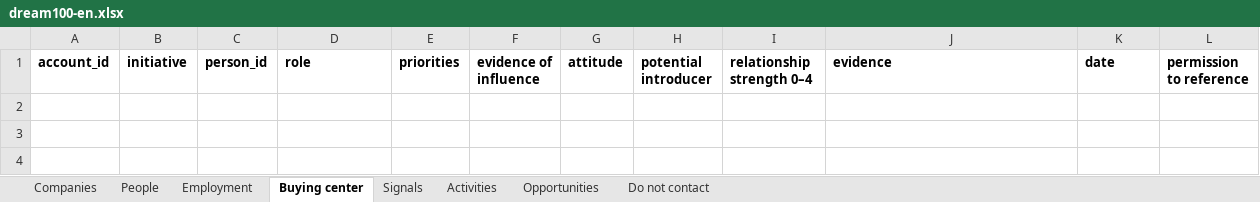
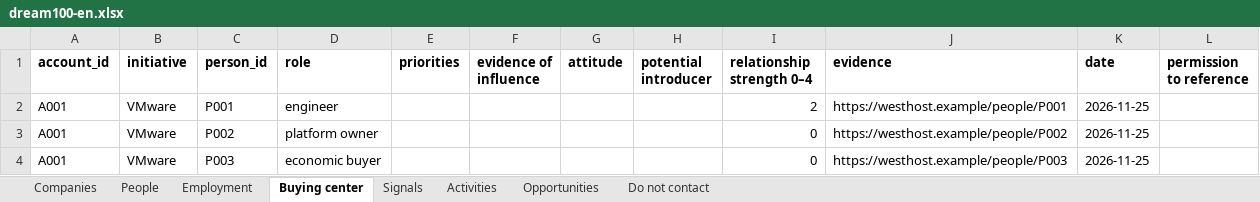
Before and after one commit to damn-academy/devops-trainer, an Excel workbook: web/public/templates/dream100-en.xlsx, sheet Buying center, drawn as a sheet; values as stored, in another font and other column widths than the file's, no borders; the diff names each change by its address in the sheet, - before the commit and + after, or states it on an @@ line.

```diff
--- a/web/public/templates/dream100-en.xlsx (sheet Buying center)
+++ b/web/public/templates/dream100-en.xlsx (sheet Buying center)
+row 2: A001 | VMware | P001 | engineer |  |  |  |  | 2 | https://westhost.example/people/P001 | 2026-11-25
+row 3: A001 | VMware | P002 | platform owner |  |  |  |  | 0 | https://westhost.example/people/P002 | 2026-11-25
+row 4: A001 | VMware | P003 | economic buyer |  |  |  |  | 0 | https://westhost.example/people/P003 | 2026-11-25
```
Also changed, not shown: sheet Employment, sheet People, sheet Companies, sheet Signals, sheet Activities, sheet Do not contact, 1 more sheet, web/public/templates/dream100.xlsx, web/public/templates/event-map-en.xlsx, 21 other files.
